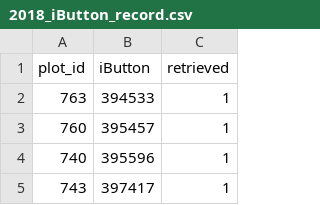
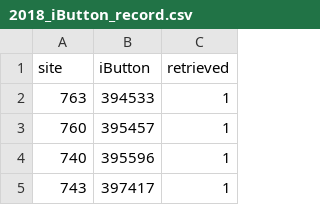
Before and after one commit to akleinhesselink/sedgwickenv, a CSV file: data-raw/2018_iButtons/2018_iButton_record.csv, drawn as a sheet; only a part is shown.

```diff
--- a/data-raw/2018_iButtons/2018_iButton_record.csv
+++ b/data-raw/2018_iButtons/2018_iButton_record.csv
@@ -1,2 +1,2 @@
-plot_id,iButton,retrieved
+site,iButton,retrieved
 763,394533,1
```
Also changed, not shown: data-raw/daily_weather.csv, data-raw/hummock.csv, 7 other files.
